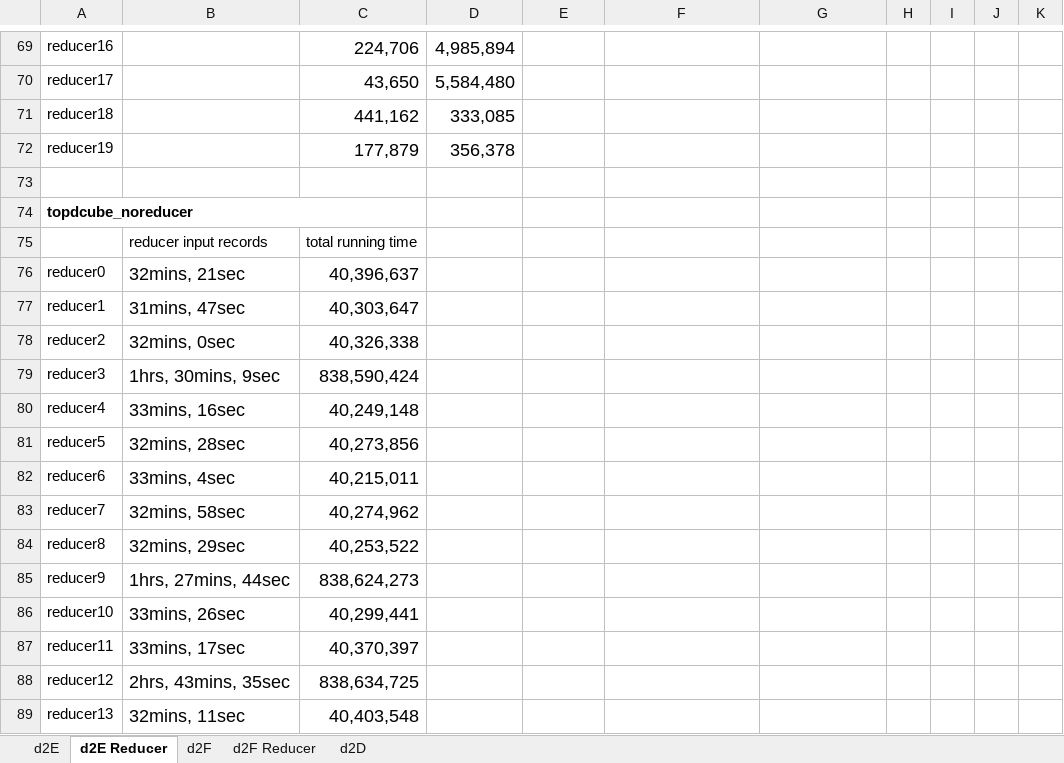
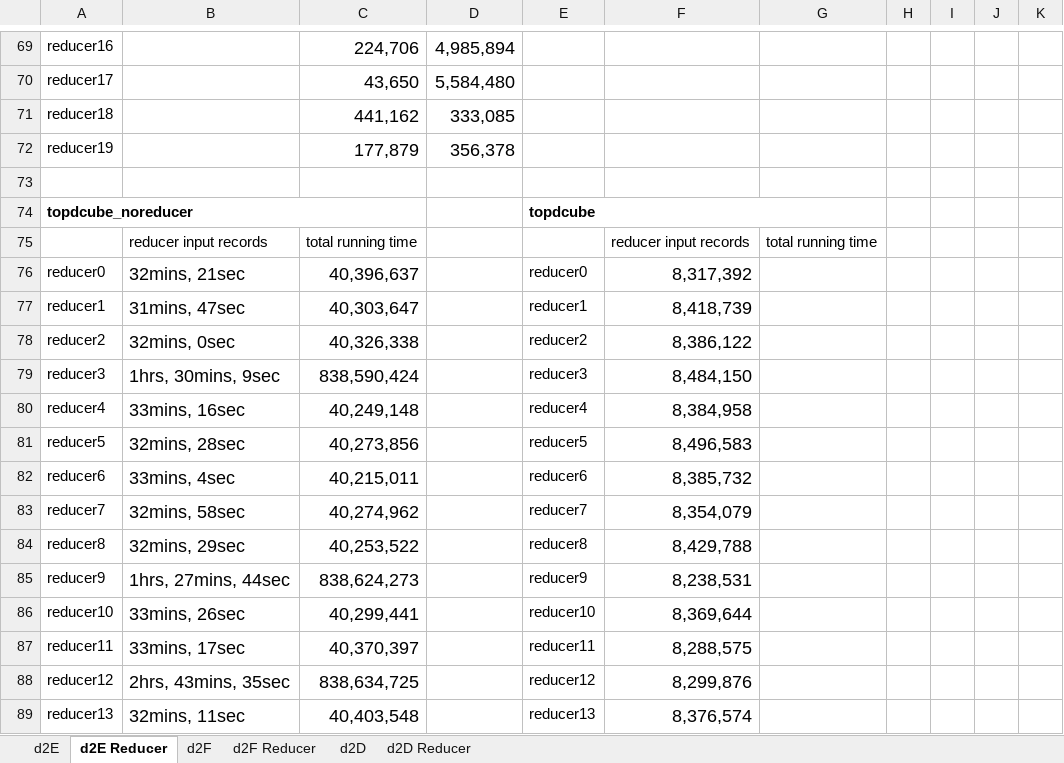
Before and after one commit to abcdmyz/MT, an Excel workbook: exp_result/d1_count_sysucloud.xlsx, sheet d2E Reducer, drawn as a sheet; only a part is shown, gaps mark what is left out; values as stored, in another font and other column widths than the file's, no borders; the diff covers the shown part only; the diff names each change by its address in the sheet, - before the commit and + after, or states it on an @@ line.

```diff
--- a/exp_result/d1_count_sysucloud.xlsx (sheet d2E Reducer)
+++ b/exp_result/d1_count_sysucloud.xlsx (sheet d2E Reducer)
+sheet tab: d2D Reducer
-E74: (empty)
+E74: topdcube
+E74:G74 merged
-F75: (empty)
+F75: reducer input records
-G75: (empty)
+G75: total running time
-E76: (empty)
+E76: reducer0
-F76: (empty)
+F76: 8,317,392
-E77: (empty)
+E77: reducer1
-F77: (empty)
+F77: 8,418,739
-E78: (empty)
+E78: reducer2
-F78: (empty)
+F78: 8,386,122
-E79: (empty)
+E79: reducer3
-F79: (empty)
+F79: 8,484,150
-E80: (empty)
+E80: reducer4
-F80: (empty)
+F80: 8,384,958
-E81: (empty)
+E81: reducer5
-F81: (empty)
+F81: 8,496,583
-E82: (empty)
+E82: reducer6
-F82: (empty)
+F82: 8,385,732
-E83: (empty)
+E83: reducer7
-F83: (empty)
+F83: 8,354,079
-E84: (empty)
+E84: reducer8
-F84: (empty)
+F84: 8,429,788
-E85: (empty)
+E85: reducer9
-F85: (empty)
+F85: 8,238,531
-E86: (empty)
+E86: reducer10
-F86: (empty)
+F86: 8,369,644
-E87: (empty)
+E87: reducer11
-F87: (empty)
+F87: 8,288,575
-E88: (empty)
+E88: reducer12
-F88: (empty)
+F88: 8,299,876
-E89: (empty)
+E89: reducer13
-F89: (empty)
+F89: 8,376,574
```
Also changed, not shown: 12 edited cells elsewhere in this sheet, sheet d2E, sheet d2D, exp_result/d1_distinct_sysucloud.xlsx, 6 other files.
